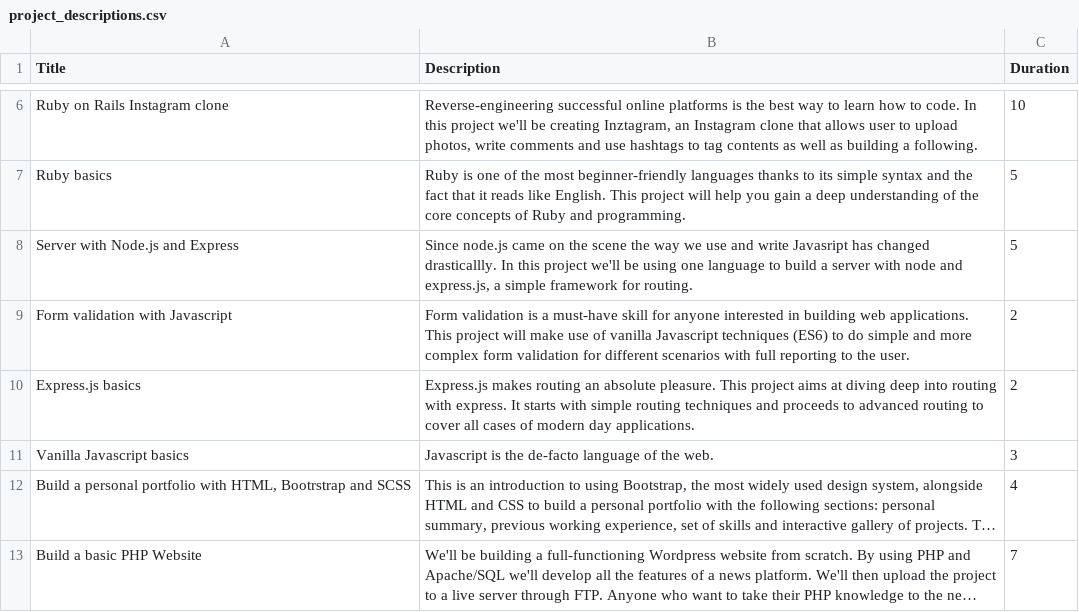
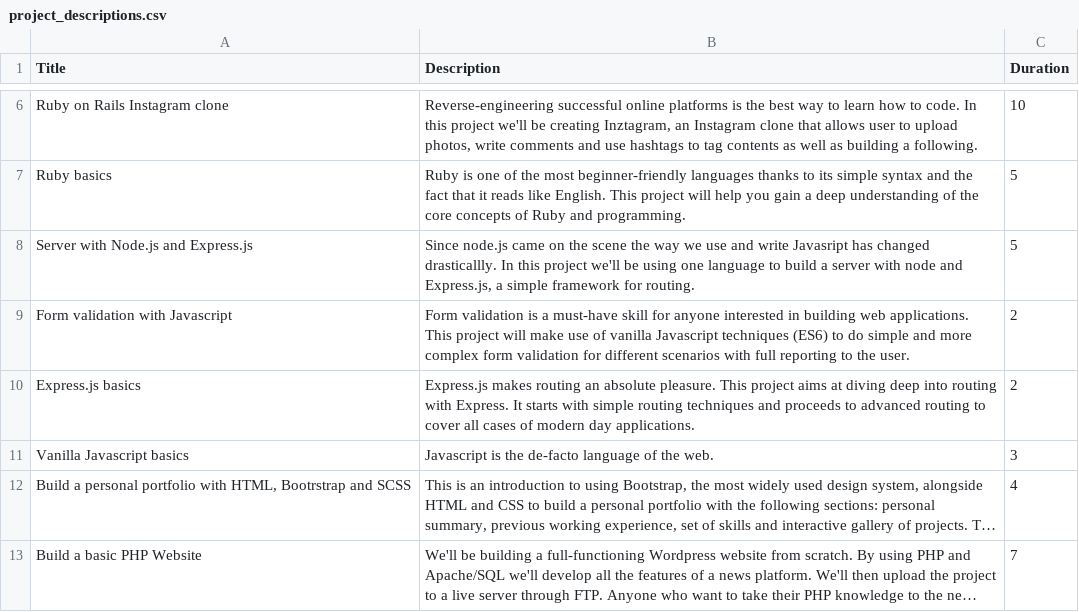
Before and after one commit to kkoutoup/find_a_coding_buddy, a CSV file: project_descriptions.csv, drawn as a sheet; only a part is shown, gaps mark what is left out; long unchanged cells end in …; the diff covers the shown part only.

```diff
--- a/project_descriptions.csv
+++ b/project_descriptions.csv
@@ -7,5 +7,5 @@ Ruby on Rails Instagram clone,"Reverse-engineering successful online platforms i
 Ruby basics,Ruby is one of the most beginner-friendly languages thanks to its simple syntax and the fact that it reads like English. This project will help you gain a deep understanding of the core concepts of Ruby and programming.,5
-Server with Node.js and Express,"Since node.js came on the scene the way we use and write Javasript has changed drasticallly. In this project we'll be using one language to build a server with node and express.js, a simple framework for routing.",5
+Server with Node.js and Express.js,"Since node.js came on the scene the way we use and write Javasript has changed drasticallly. In this project we'll be using one language to build a server with node and Express.js, a simple framework for routing.",5
 Form validation with Javascript,Form validation is a must-have skill for anyone interested in building web applications. This project will make use of vanilla Javascript techniques (ES6) to do simple and more complex form validation for different scenarios with full reporting to the user.,2
-Express.js basics,Express.js makes routing an absolute pleasure. This project aims at diving deep into routing with express. It starts with simple routing techniques and proceeds to advanced routing to cover all cases of modern day applications.,2
+Express.js basics,Express.js makes routing an absolute pleasure. This project aims at diving deep into routing with Express. It starts with simple routing techniques and proceeds to advanced routing to cover all cases of modern day applications.,2
 Vanilla Javascript basics,Javascript is the de-facto language of the web. ,3
```
Also changed, not shown: 6 edited cells elsewhere in this file, 2 other files.
